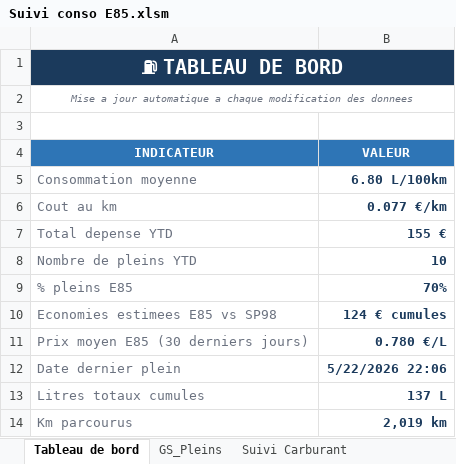
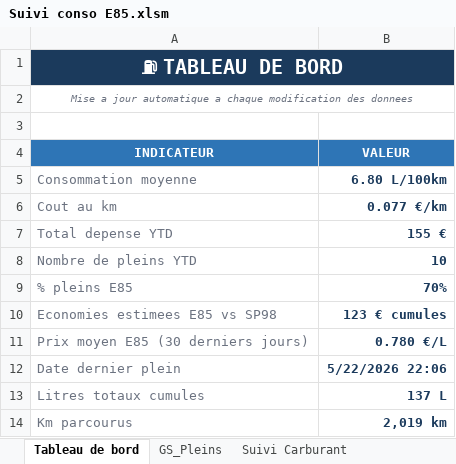
Before and after one commit to fdaubercy/suivi-conso-carburant, an Excel workbook: excel/Suivi conso E85.xlsm, sheet Tableau de bord, drawn as a sheet; values as stored, in another font and other column widths than the file's, no borders; the diff names each change by its address in the sheet, - before the commit and + after, or states it on an @@ line.

```diff
--- a/excel/Suivi conso E85.xlsm (sheet Tableau de bord)
+++ b/excel/Suivi conso E85.xlsm (sheet Tableau de bord)
-B10 (VALEUR): 124 € cumules
+B10 (VALEUR): 123 € cumules
```
Also changed, not shown: sheet GS_Pleins, 14 other files.
